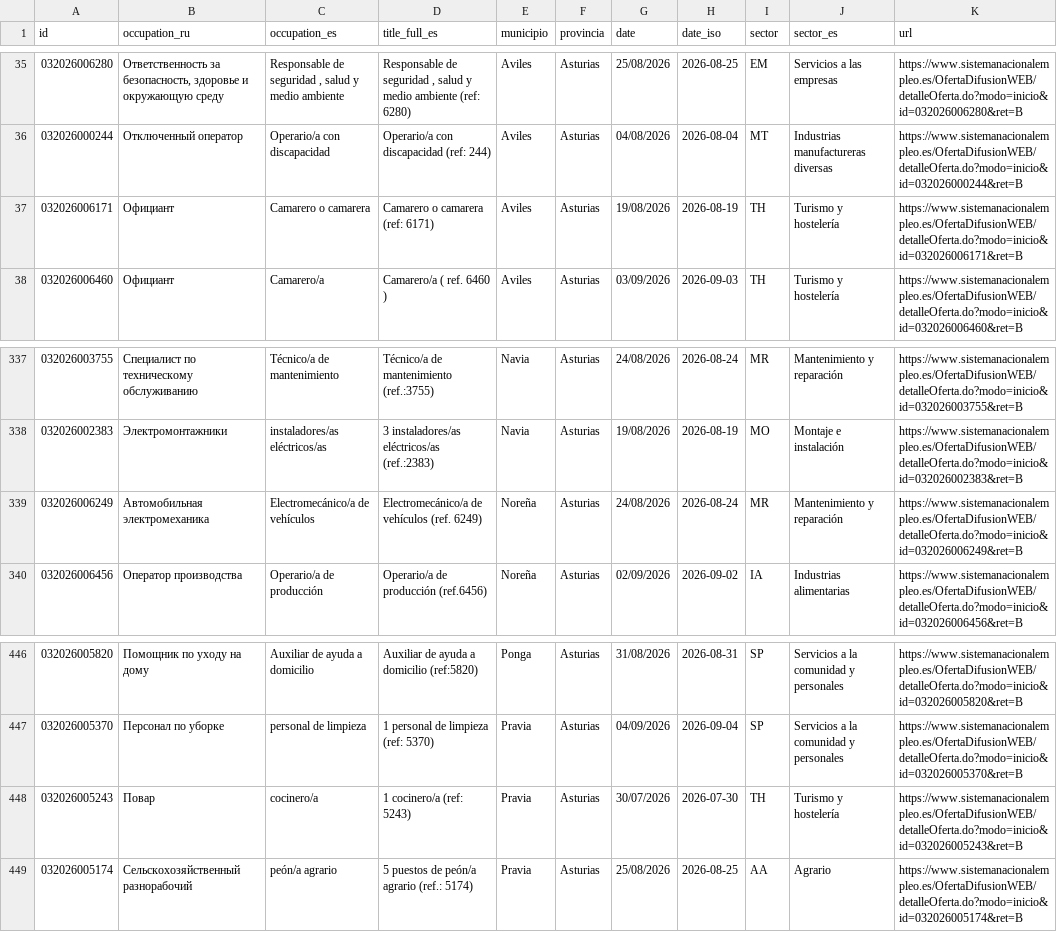
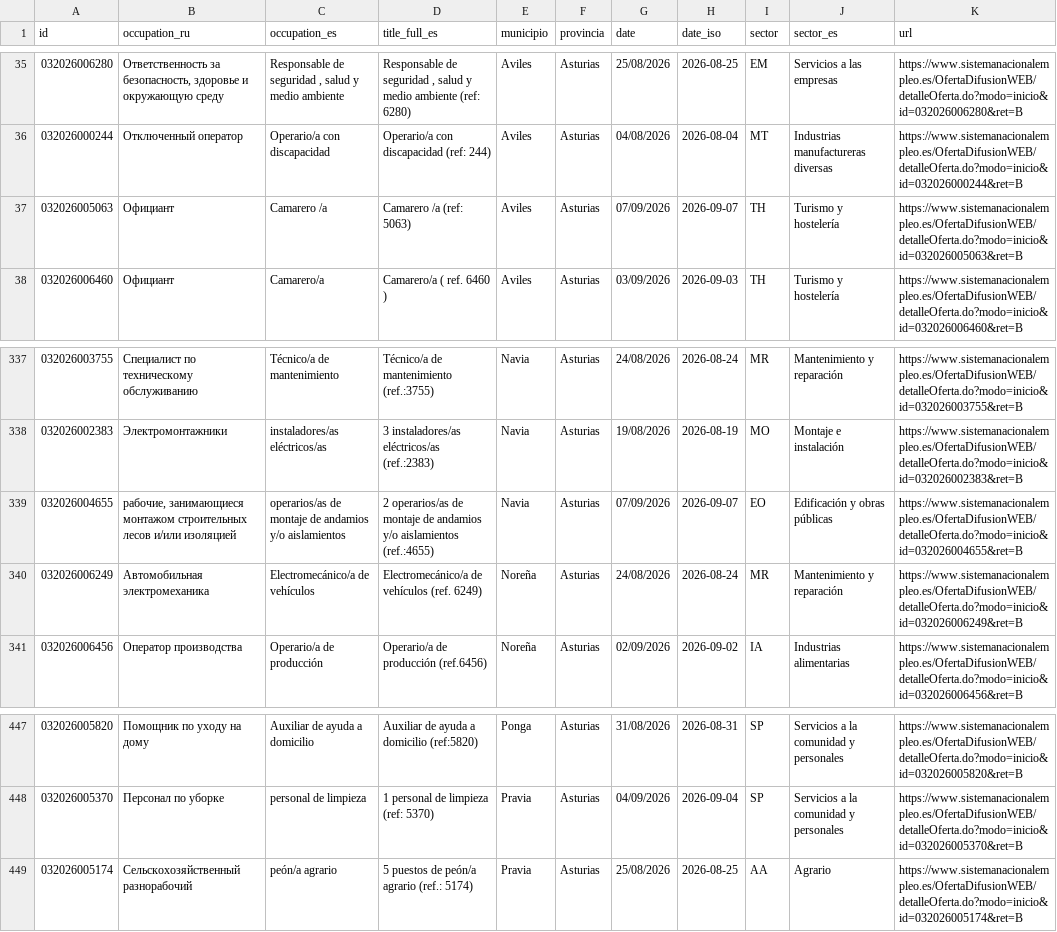
Before and after one commit to RealBuddy/sepe-jobs, a CSV file: catalog.csv, drawn as a sheet; only a part is shown, gaps mark what is left out; the diff covers the shown part only.

```diff
--- a/catalog.csv
+++ b/catalog.csv
@@ -36,3 +36,3 @@
 032026000244,Отключенный оператор,Operario/a con discapacidad,Operario/a con discapacidad (ref: 244),Aviles,Asturias,04/08/2026,2026-08-04,MT,Industrias manufactureras diversas,https://www.sistemanacionalempleo.es/OfertaDifusionWEB/detalleOferta.do?modo=inicio&id=032026000244&ret=B
-032026006171,Официант,Camarero o camarera,Camarero o camarera (ref: 6171),Aviles,Asturias,19/08/2026,2026-08-19,TH,Turismo y hostelería,https://www.sistemanacionalempleo.es/OfertaDifusionWEB/detalleOferta.do?modo=inicio&id=032026006171&ret=B
+032026005063,Официант,Camarero /a,Camarero /a (ref: 5063),Aviles,Asturias,07/09/2026,2026-09-07,TH,Turismo y hostelería,https://www.sistemanacionalempleo.es/OfertaDifusionWEB/detalleOferta.do?modo=inicio&id=032026005063&ret=B
 032026006460,Официант,Camarero/a,Camarero/a ( ref. 6460 ),Aviles,Asturias,03/09/2026,2026-09-03,TH,Turismo y hostelería,https://www.sistemanacionalempleo.es/OfertaDifusionWEB/detalleOferta.do?modo=inicio&id=032026006460&ret=B
@@ -338,2 +338,3 @@
 032026002383,Электромонтажники,instaladores/as eléctricos/as,3 instaladores/as eléctricos/as (ref.:2383),Navia,Asturias,19/08/2026,2026-08-19,MO,Montaje e instalación,https://www.sistemanacionalempleo.es/OfertaDifusionWEB/detalleOferta.do?modo=inicio&id=032026002383&ret=B
+032026004655,"рабочие, занимающиеся монтажом строительных лесов и/или изоляцией",operarios/as de montaje de andamios y/o aislamientos,2 operarios/as de montaje de andamios y/o aislamientos (ref.:4655),Navia,Asturias,07/09/2026,2026-09-07,EO,Edificación y obras públicas,https://www.sistemanacionalempleo.es/OfertaDifusionWEB/detalleOferta.do?modo=inicio&id=032026004655&ret=B
 032026006249,Автомобильная электромеханика,Electromecánico/a de vehículos,Electromecánico/a de vehículos (ref. 6249),Noreña,Asturias,24/08/2026,2026-08-24,MR,Mantenimiento y reparación,https://www.sistemanacionalempleo.es/OfertaDifusionWEB/detalleOferta.do?modo=inicio&id=032026006249&ret=B
@@ -447,3 +448,2 @@
 032026005370,Персонал по уборке,personal de limpieza,1 personal de limpieza (ref: 5370),Pravia,Asturias,04/09/2026,2026-09-04,SP,Servicios a la comunidad y personales,https://www.sistemanacionalempleo.es/OfertaDifusionWEB/detalleOferta.do?modo=inicio&id=032026005370&ret=B
-032026005243,Повар,cocinero/a,1 cocinero/a (ref: 5243),Pravia,Asturias,30/07/2026,2026-07-30,TH,Turismo y hostelería,https://www.sistemanacionalempleo.es/OfertaDifusionWEB/detalleOferta.do?modo=inicio&id=032026005243&ret=B
 032026005174,Сельскохозяйственный разнорабочий,peón/a agrario,5 puestos de peón/a agrario (ref.: 5174),Pravia,Asturias,25/08/2026,2026-08-25,AA,Agrario,https://www.sistemanacionalempleo.es/OfertaDifusionWEB/detalleOferta.do?modo=inicio&id=032026005174&ret=B
```
Also changed, not shown: 3 added rows and 3 removed rows elsewhere in this file, 14 other files.
